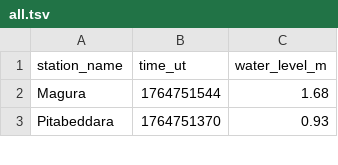
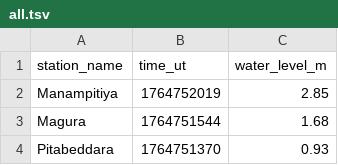
Before and after one commit to nuuuwan/lk_irrigation, a TSV file: data/all.tsv, drawn as a sheet; only a part is shown.

```diff
--- a/data/all.tsv
+++ b/data/all.tsv
@@ -1,2 +1,3 @@
 station_name	time_ut	water_level_m
+Manampitiya	1764752019	2.85
 Magura	1764751544	1.68
```
Also changed, not shown: data/latest-100.tsv, data/latest-1000.tsv, 7 other files.
